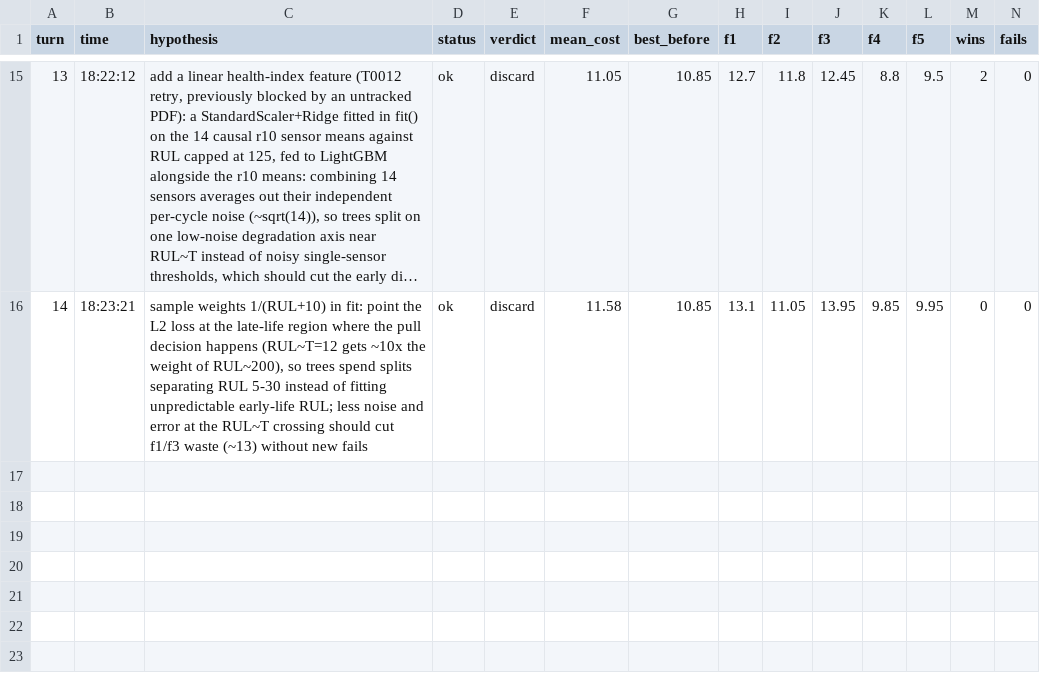
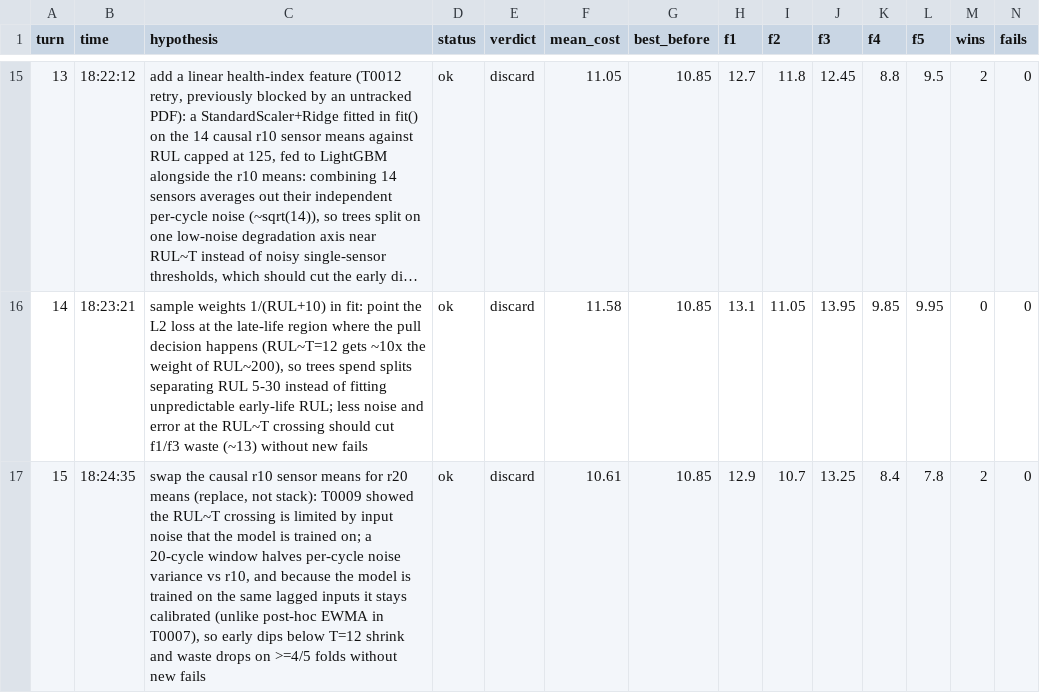
Before and after one commit to minthantkyaw28/jetfyre, a TSV file: results.tsv, drawn as a sheet; only a part is shown, gaps mark what is left out; long unchanged cells end in …; rows hold the shown columns only; the diff names each change by its address in the sheet, - before the commit and + after, or states it on an @@ line.

Commit message:
discard 0015: swap the causal r10 sensor means for r20 means (replace, not stack): T0009 showed the RUL~T crossing is limited by input noise that the model is trained on; a 20-cycle window halves per-cycle noise variance vs r10, and because the model is trained on the same lagged inputs it stays calibrated (unlike post-hoc EWMA in T0007), so early dips below T=12 shrink and waste drops on >=4/5 folds without new fails | cost 10.61 vs best 10.85

```diff
--- a/results.tsv
+++ b/results.tsv
+row 17: 15 | 18:24:35 | swap the causal r10 sensor means for r20 means (replace, not stack): T0009 showed the RUL~T crossing is limited by input noise that the model is trained on; a 20-cycle window halves per-cycle noise variance vs r10, and because the model is trained on the same lagged inputs it stays calibrated (unlike post-hoc EWMA in T0007), so early dips below T=12 shrink and waste drops on >=4/5 folds without new fails | ok | discard | 10.61 | 10.85 | 12.9 | 10.7 | 13.25 | 8.4 | 7.8 | 2 | 0
```
Also changed, not shown: 4 other files.
